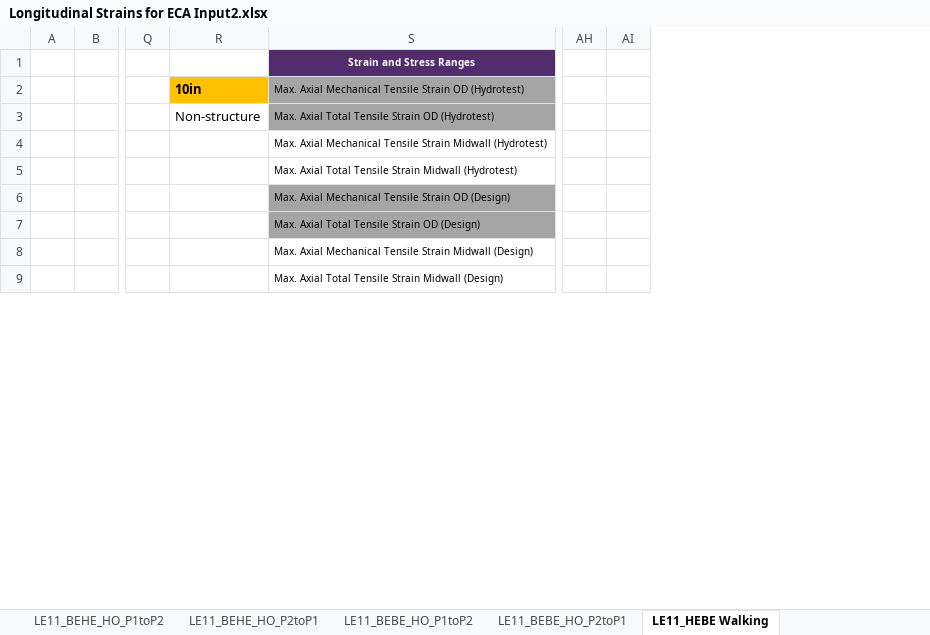
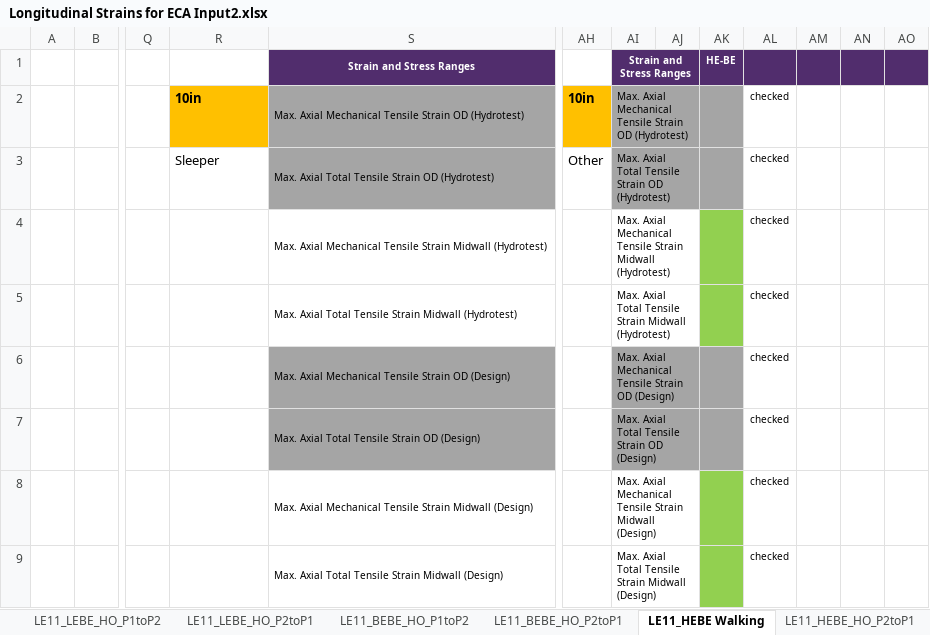
Before and after one commit to wqiao1980/testeca, an Excel workbook: Longitudinal Strains for ECA Input2.xlsx, sheet LE11_HEBE Walking, drawn as a sheet; only a part is shown, gaps mark what is left out; values as stored, in another font and other column widths than the file's, no borders; charts and pictures not drawn; removed rows and columns are numbered as before the commit, all else as after; the diff covers the shown part only; the diff names each change by its address in the sheet, - before the commit and + after, or states it on an @@ line.

```diff
--- a/Longitudinal Strains for ECA Input2.xlsx (sheet LE11_HEBE Walking)
+++ b/Longitudinal Strains for ECA Input2.xlsx (sheet LE11_HEBE Walking)
-column AH, empty
+column AH, rows 2-3: 10in | Other
+column AJ, empty
+column AK, row 1: HE-BE
+column AL, rows 2-9: all checked
+column AM, empty
+column AN, empty
+column AO, empty
-AI1: (empty)
+AI1: Strain and Stress Ranges
-AI1 fill: none
+AI1 fill: #512D6D
+AI1:AJ1 merged
-AI2: (empty)
+AI2: Max. Axial Mechanical Tensile Strain OD (Hydrotest)
-AI2:AI3 fill: none
+AI2:AI3 fill: #A5A5A5
+AI2:AJ2 merged
-R3: Non-structure
+R3: Sleeper
-AI3: (empty)
+AI3: Max. Axial Total Tensile Strain OD (Hydrotest)
+AI3:AJ3 merged
-AI4: (empty)
+AI4: Max. Axial Mechanical Tensile Strain Midwall (Hydrotest)
+AI4:AJ4 merged
-AI5: (empty)
+AI5: Max. Axial Total Tensile Strain Midwall (Hydrotest)
+AI5:AJ5 merged
-AI6: (empty)
+AI6: Max. Axial Mechanical Tensile Strain OD (Design)
-AI6:AI7 fill: none
+AI6:AI7 fill: #A5A5A5
+AI6:AJ6 merged
-AI7: (empty)
+AI7: Max. Axial Total Tensile Strain OD (Design)
+AI7:AJ7 merged
-AI8: (empty)
+AI8: Max. Axial Mechanical Tensile Strain Midwall (Design)
+AI8:AJ8 merged
-AI9: (empty)
+AI9: Max. Axial Total Tensile Strain Midwall (Design)
+AI9:AJ9 merged
```
Also changed, not shown: 42 edited cells, cell formats and merged cells elsewhere in this sheet, sheet LE11_LEBE_HO_P2toP1, sheet LE11_HEBE_HO_P1toP2, sheet LE11_LEBE_HO_P1toP2, sheet LE11_HEBE_HO_P2toP1, sheet LE11_BEHE_HO_P2toP1, sheet Summary, 1 more sheet, other sheet tabs, hidden cells, charts or pictures, 2 other files.
